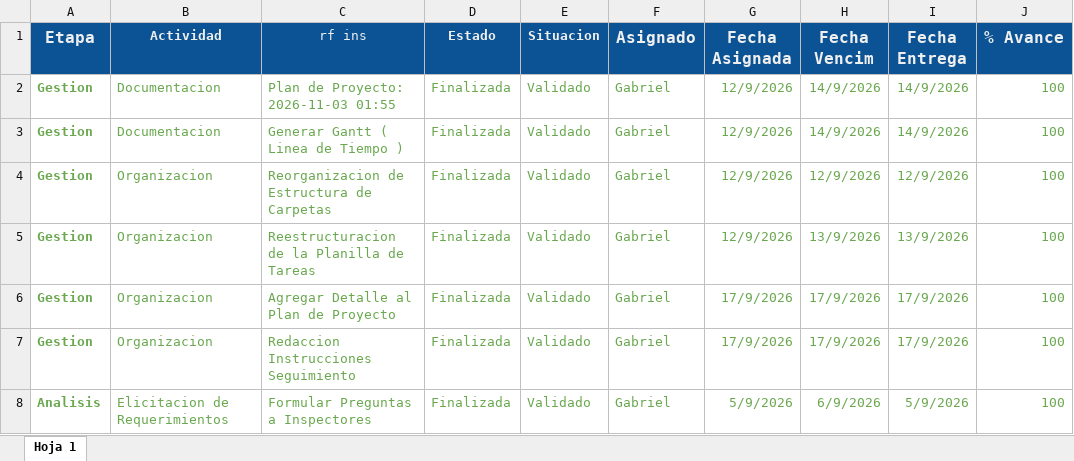
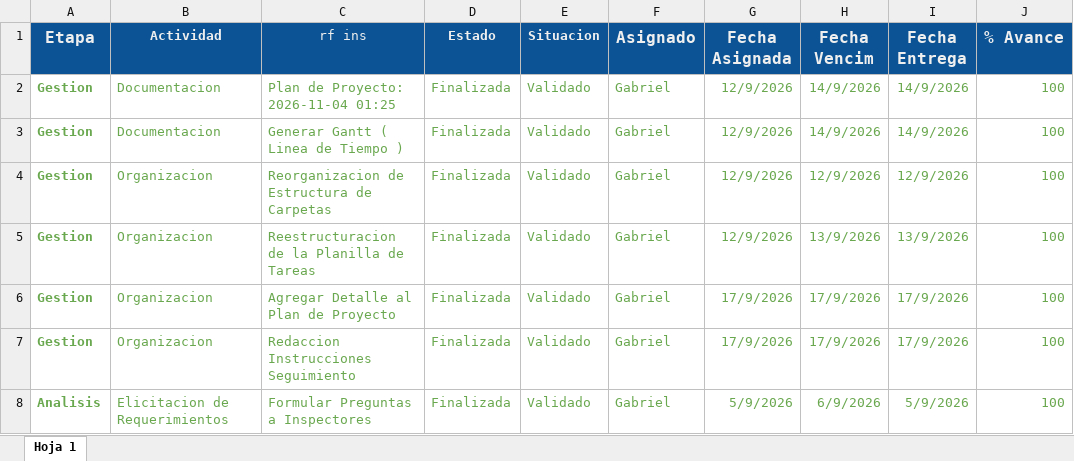
Before and after one commit to gabrieltarela/ingenieriasoftware, an Excel workbook: tareas.xlsx, sheet Hoja 1, drawn as a sheet; only a part is shown; values as stored, in another font and other column widths than the file's, no borders; charts and pictures and conditional formats not drawn; the diff names each change by its address in the sheet, - before the commit and + after, or states it on an @@ line.

```diff
--- a/tareas.xlsx (sheet Hoja 1)
+++ b/tareas.xlsx (sheet Hoja 1)
-C2 (rf ins): Plan de Proyecto: 2026-11-03 01:55
+C2 (rf ins): Plan de Proyecto: 2026-11-04 01:25
```
